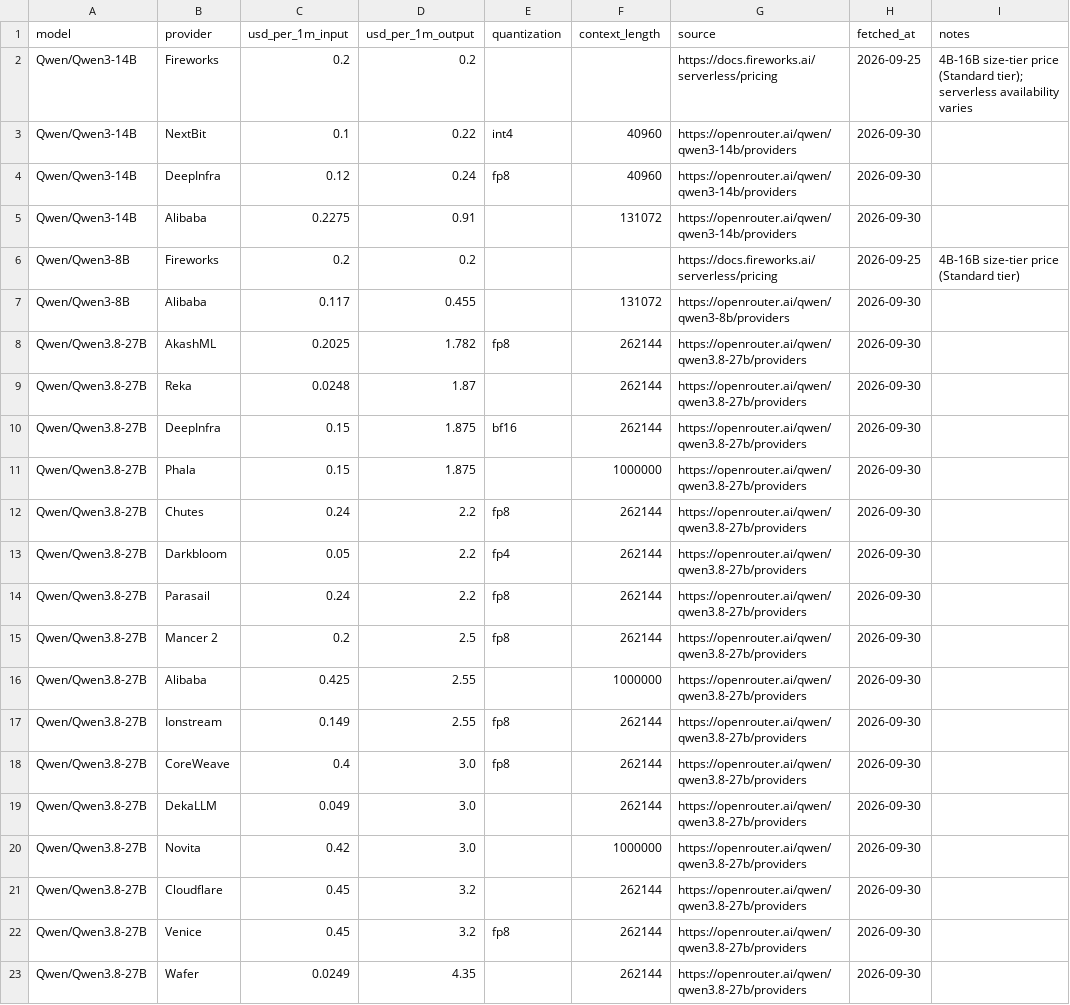
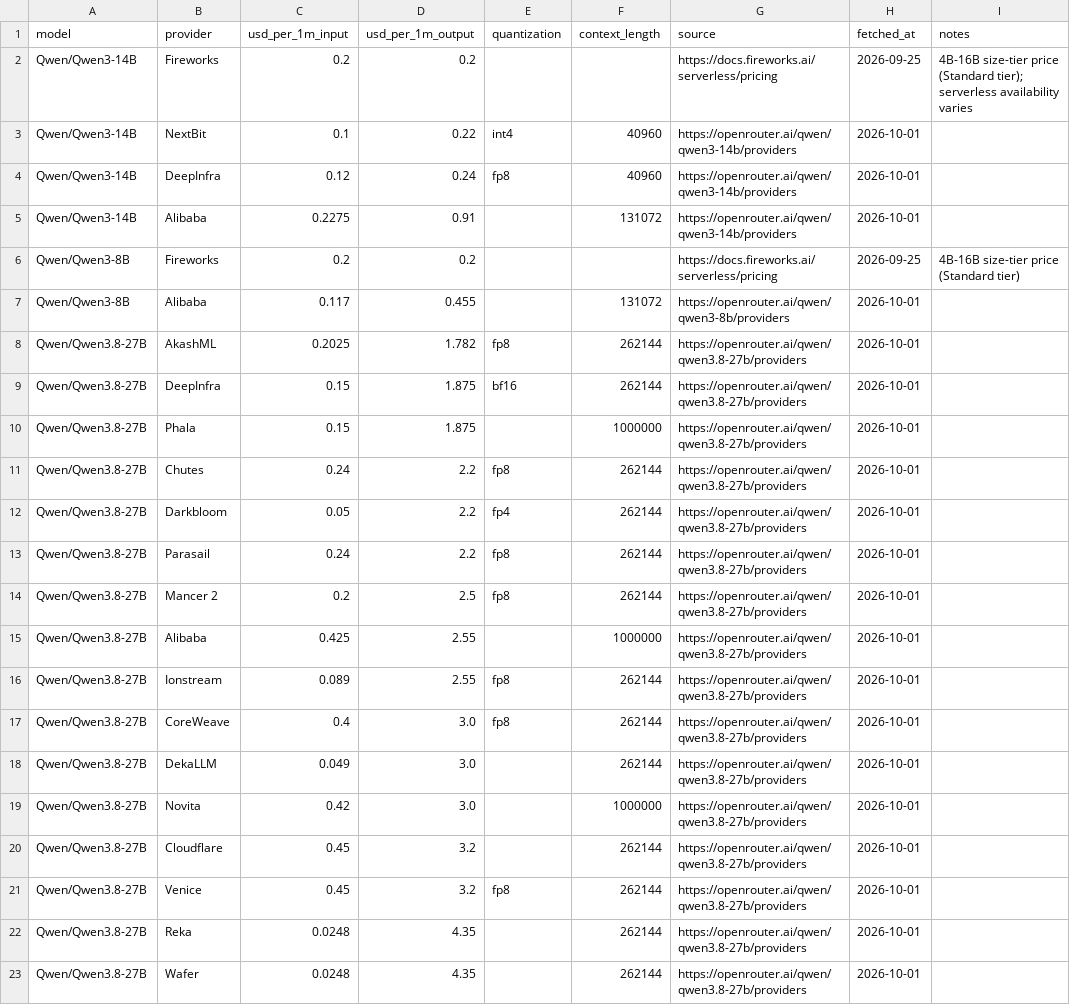
Before and after one commit to tgarg01/silybench-data, a CSV file: derived/csv/api_prices.csv, drawn as a sheet.

```diff
--- a/derived/csv/api_prices.csv
+++ b/derived/csv/api_prices.csv
@@ -2,22 +2,22 @@ model,provider,usd_per_1m_input,usd_per_1m_output,quantization,context_length,so
 Qwen/Qwen3-14B,Fireworks,0.2,0.2,,,https://docs.fireworks.ai/serverless/pricing,2026-09-25,4B-16B size-tier price (Standard tier); serverless availability varies
-Qwen/Qwen3-14B,NextBit,0.1,0.22,int4,40960,https://openrouter.ai/qwen/qwen3-14b/providers,2026-09-30,
-Qwen/Qwen3-14B,DeepInfra,0.12,0.24,fp8,40960,https://openrouter.ai/qwen/qwen3-14b/providers,2026-09-30,
-Qwen/Qwen3-14B,Alibaba,0.2275,0.91,,131072,https://openrouter.ai/qwen/qwen3-14b/providers,2026-09-30,
+Qwen/Qwen3-14B,NextBit,0.1,0.22,int4,40960,https://openrouter.ai/qwen/qwen3-14b/providers,2026-10-01,
+Qwen/Qwen3-14B,DeepInfra,0.12,0.24,fp8,40960,https://openrouter.ai/qwen/qwen3-14b/providers,2026-10-01,
+Qwen/Qwen3-14B,Alibaba,0.2275,0.91,,131072,https://openrouter.ai/qwen/qwen3-14b/providers,2026-10-01,
 Qwen/Qwen3-8B,Fireworks,0.2,0.2,,,https://docs.fireworks.ai/serverless/pricing,2026-09-25,4B-16B size-tier price (Standard tier)
-Qwen/Qwen3-8B,Alibaba,0.117,0.455,,131072,https://openrouter.ai/qwen/qwen3-8b/providers,2026-09-30,
-Qwen/Qwen3.8-27B,AkashML,0.2025,1.782,fp8,262144,https://openrouter.ai/qwen/qwen3.8-27b/providers,2026-09-30,
-Qwen/Qwen3.8-27B,Reka,0.0248,1.87,,262144,https://openrouter.ai/qwen/qwen3.8-27b/providers,2026-09-30,
-Qwen/Qwen3.8-27B,DeepInfra,0.15,1.875,bf16,262144,https://openrouter.ai/qwen/qwen3.8-27b/providers,2026-09-30,
-Qwen/Qwen3.8-27B,Phala,0.15,1.875,,1000000,https://openrouter.ai/qwen/qwen3.8-27b/providers,2026-09-30,
-Qwen/Qwen3.8-27B,Chutes,0.24,2.2,fp8,262144,https://openrouter.ai/qwen/qwen3.8-27b/providers,2026-09-30,
-Qwen/Qwen3.8-27B,Darkbloom,0.05,2.2,fp4,262144,https://openrouter.ai/qwen/qwen3.8-27b/providers,2026-09-30,
-Qwen/Qwen3.8-27B,Parasail,0.24,2.2,fp8,262144,https://openrouter.ai/qwen/qwen3.8-27b/providers,2026-09-30,
-Qwen/Qwen3.8-27B,Mancer 2,0.2,2.5,fp8,262144,https://openrouter.ai/qwen/qwen3.8-27b/providers,2026-09-30,
-Qwen/Qwen3.8-27B,Alibaba,0.425,2.55,,1000000,https://openrouter.ai/qwen/qwen3.8-27b/providers,2026-09-30,
-Qwen/Qwen3.8-27B,Ionstream,0.149,2.55,fp8,262144,https://openrouter.ai/qwen/qwen3.8-27b/providers,2026-09-30,
-Qwen/Qwen3.8-27B,CoreWeave,0.4,3.0,fp8,262144,https://openrouter.ai/qwen/qwen3.8-27b/providers,2026-09-30,
-Qwen/Qwen3.8-27B,DekaLLM,0.049,3.0,,262144,https://openrouter.ai/qwen/qwen3.8-27b/providers,2026-09-30,
-Qwen/Qwen3.8-27B,Novita,0.42,3.0,,1000000,https://openrouter.ai/qwen/qwen3.8-27b/providers,2026-09-30,
-Qwen/Qwen3.8-27B,Cloudflare,0.45,3.2,,262144,https://openrouter.ai/qwen/qwen3.8-27b/providers,2026-09-30,
-Qwen/Qwen3.8-27B,Venice,0.45,3.2,fp8,262144,https://openrouter.ai/qwen/qwen3.8-27b/providers,2026-09-30,
-Qwen/Qwen3.8-27B,Wafer,0.0249,4.35,,262144,https://openrouter.ai/qwen/qwen3.8-27b/providers,2026-09-30,
+Qwen/Qwen3-8B,Alibaba,0.117,0.455,,131072,https://openrouter.ai/qwen/qwen3-8b/providers,2026-10-01,
+Qwen/Qwen3.8-27B,AkashML,0.2025,1.782,fp8,262144,https://openrouter.ai/qwen/qwen3.8-27b/providers,2026-10-01,
+Qwen/Qwen3.8-27B,DeepInfra,0.15,1.875,bf16,262144,https://openrouter.ai/qwen/qwen3.8-27b/providers,2026-10-01,
+Qwen/Qwen3.8-27B,Phala,0.15,1.875,,1000000,https://openrouter.ai/qwen/qwen3.8-27b/providers,2026-10-01,
+Qwen/Qwen3.8-27B,Chutes,0.24,2.2,fp8,262144,https://openrouter.ai/qwen/qwen3.8-27b/providers,2026-10-01,
+Qwen/Qwen3.8-27B,Darkbloom,0.05,2.2,fp4,262144,https://openrouter.ai/qwen/qwen3.8-27b/providers,2026-10-01,
+Qwen/Qwen3.8-27B,Parasail,0.24,2.2,fp8,262144,https://openrouter.ai/qwen/qwen3.8-27b/providers,2026-10-01,
+Qwen/Qwen3.8-27B,Mancer 2,0.2,2.5,fp8,262144,https://openrouter.ai/qwen/qwen3.8-27b/providers,2026-10-01,
+Qwen/Qwen3.8-27B,Alibaba,0.425,2.55,,1000000,https://openrouter.ai/qwen/qwen3.8-27b/providers,2026-10-01,
+Qwen/Qwen3.8-27B,Ionstream,0.089,2.55,fp8,262144,https://openrouter.ai/qwen/qwen3.8-27b/providers,2026-10-01,
+Qwen/Qwen3.8-27B,CoreWeave,0.4,3.0,fp8,262144,https://openrouter.ai/qwen/qwen3.8-27b/providers,2026-10-01,
+Qwen/Qwen3.8-27B,DekaLLM,0.049,3.0,,262144,https://openrouter.ai/qwen/qwen3.8-27b/providers,2026-10-01,
+Qwen/Qwen3.8-27B,Novita,0.42,3.0,,1000000,https://openrouter.ai/qwen/qwen3.8-27b/providers,2026-10-01,
+Qwen/Qwen3.8-27B,Cloudflare,0.45,3.2,,262144,https://openrouter.ai/qwen/qwen3.8-27b/providers,2026-10-01,
+Qwen/Qwen3.8-27B,Venice,0.45,3.2,fp8,262144,https://openrouter.ai/qwen/qwen3.8-27b/providers,2026-10-01,
+Qwen/Qwen3.8-27B,Reka,0.0248,4.35,,262144,https://openrouter.ai/qwen/qwen3.8-27b/providers,2026-10-01,
+Qwen/Qwen3.8-27B,Wafer,0.0248,4.35,,262144,https://openrouter.ai/qwen/qwen3.8-27b/providers,2026-10-01,
```
Also changed, not shown: 4 other files.
